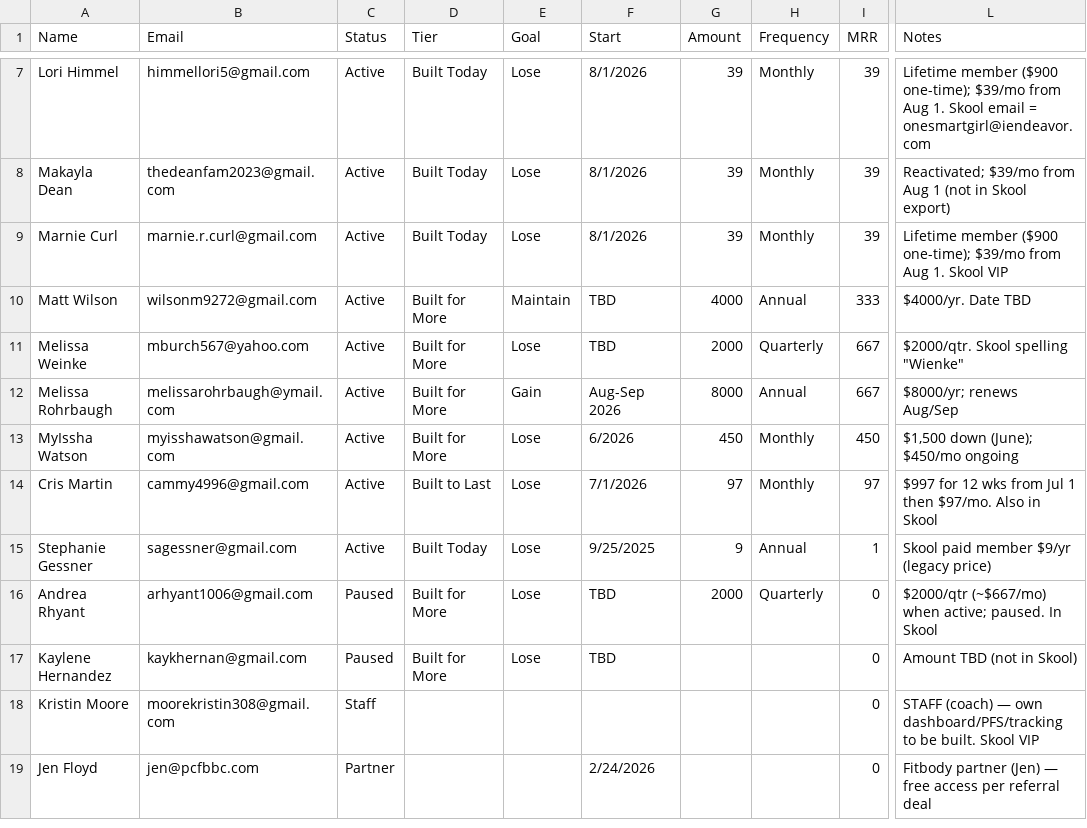
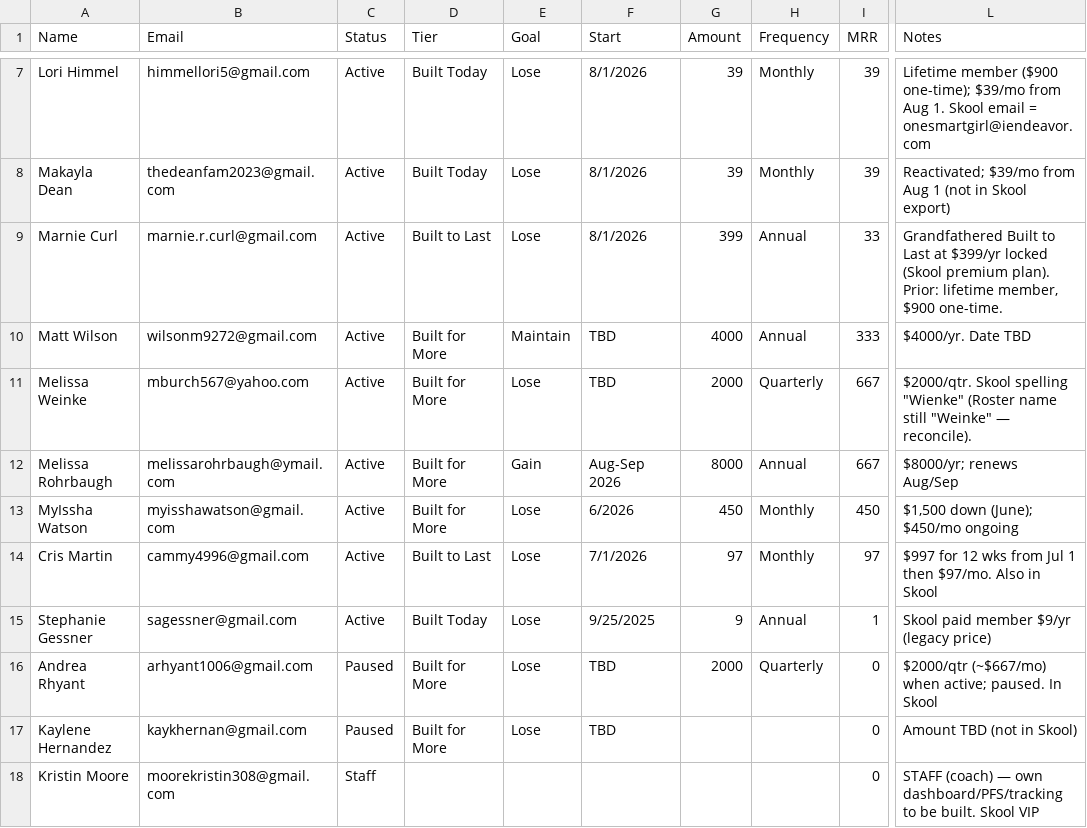
Before and after one commit to jaymegtkfitness-bit/lp-command-center, a CSV file: clients.csv, drawn as a sheet; only a part is shown, gaps mark what is left out; the shorter side is filled out with more unchanged rows; the diff names each change by its address in the sheet, - before the commit and + after, or states it on an @@ line.

```diff
--- a/clients.csv
+++ b/clients.csv
-D9 (Tier): Built Today
+D9 (Tier): Built to Last
-G9 (Amount): 39
+G9 (Amount): 399
-H9 (Frequency): Monthly
+H9 (Frequency): Annual
-I9 (MRR): 39
+I9 (MRR): 33
-L9 (Notes): Lifetime member ($900 one-time); $39/mo from Aug 1. Skool VIP
+L9 (Notes): Grandfathered Built to Last at $399/yr locked (Skool premium plan). Prior: lifetime member, $900 one-time.
-L11 (Notes): …spelling "Wienke"
+L11 (Notes): …spelling "Wienke" (Roster name still "Weinke" — reconcile).
```
